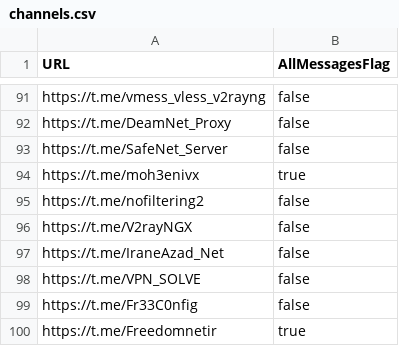
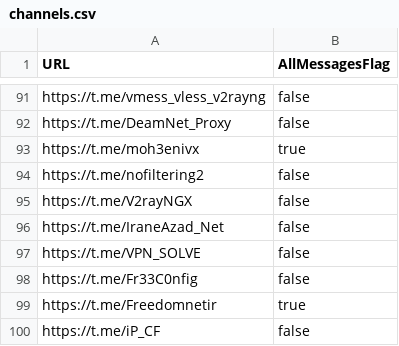
Before and after one commit to justVisiting992/xray-Config-Collector, a CSV file: channels.csv, drawn as a sheet; only a part is shown, gaps mark what is left out; the shorter side is filled out with more unchanged rows.

Commit message:
Update channels.csv

```diff
--- a/channels.csv
+++ b/channels.csv
@@ -92,3 +92,2 @@ https://t.me/vmess_vless_v2rayng,false
 https://t.me/DeamNet_Proxy,false
-https://t.me/SafeNet_Server,false
 https://t.me/moh3enivx,true
```
